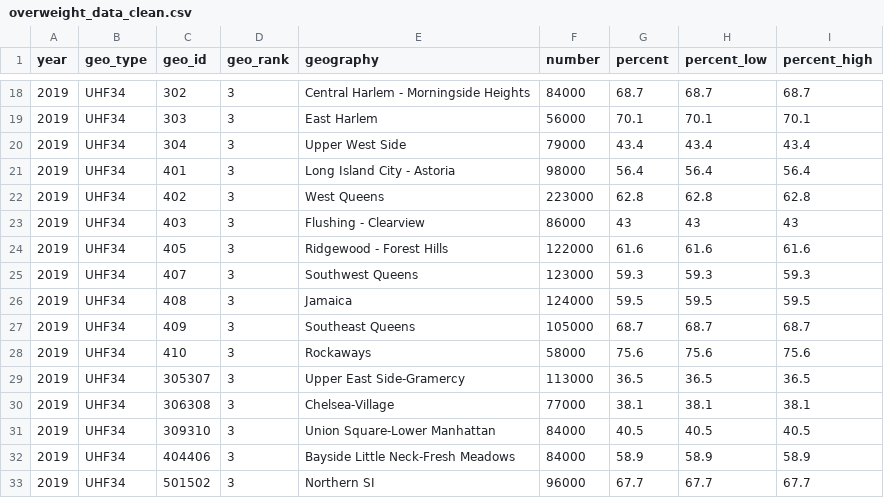
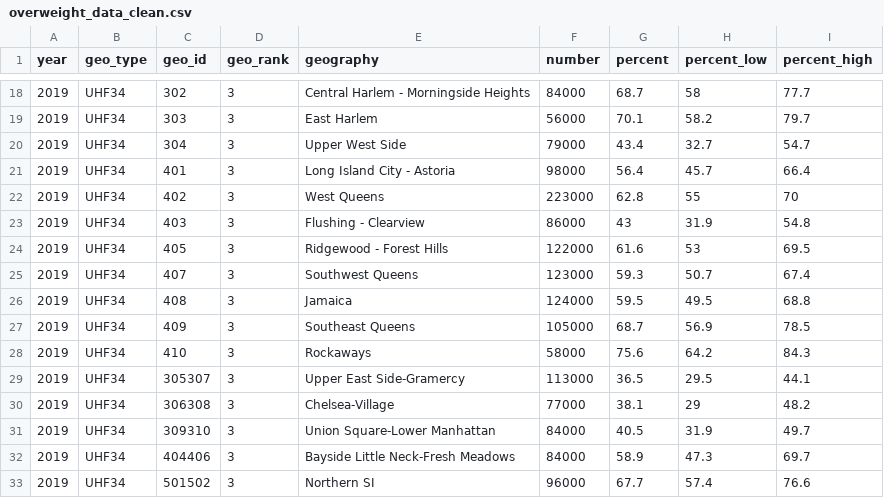
Before and after one commit to courtneyjdiamond/pedalstopatterns.github.io, a CSV file: data/SDI_data/overweight_data_clean.csv, drawn as a sheet; only a part is shown, gaps mark what is left out; the diff covers the shown part only.

Commit message:
Fixed percent average tidy

```diff
--- a/data/SDI_data/overweight_data_clean.csv
+++ b/data/SDI_data/overweight_data_clean.csv
@@ -18,16 +18,16 @@ year,geo_type,geo_id,geo_rank,geography,number,percent,percent_low,percent_high
-2019,UHF34,302,3,Central Harlem - Morningside Heights,84000,68.7,68.7,68.7
-2019,UHF34,303,3,East Harlem,56000,70.1,70.1,70.1
-2019,UHF34,304,3,Upper West Side,79000,43.4,43.4,43.4
-2019,UHF34,401,3,Long Island City - Astoria,98000,56.4,56.4,56.4
-2019,UHF34,402,3,West Queens,223000,62.8,62.8,62.8
-2019,UHF34,403,3,Flushing - Clearview,86000,43,43,43
-2019,UHF34,405,3,Ridgewood - Forest Hills,122000,61.6,61.6,61.6
-2019,UHF34,407,3,Southwest Queens,123000,59.3,59.3,59.3
-2019,UHF34,408,3,Jamaica,124000,59.5,59.5,59.5
-2019,UHF34,409,3,Southeast Queens,105000,68.7,68.7,68.7
-2019,UHF34,410,3,Rockaways,58000,75.6,75.6,75.6
-2019,UHF34,305307,3,Upper East Side-Gramercy,113000,36.5,36.5,36.5
-2019,UHF34,306308,3,Chelsea-Village,77000,38.1,38.1,38.1
-2019,UHF34,309310,3,Union Square-Lower Manhattan,84000,40.5,40.5,40.5
-2019,UHF34,404406,3,Bayside Little Neck-Fresh Meadows,84000,58.9,58.9,58.9
-2019,UHF34,501502,3,Northern SI,96000,67.7,67.7,67.7
+2019,UHF34,302,3,Central Harlem - Morningside Heights,84000,68.7,58,77.7
+2019,UHF34,303,3,East Harlem,56000,70.1,58.2,79.7
+2019,UHF34,304,3,Upper West Side,79000,43.4,32.7,54.7
+2019,UHF34,401,3,Long Island City - Astoria,98000,56.4,45.7,66.4
+2019,UHF34,402,3,West Queens,223000,62.8,55,70
+2019,UHF34,403,3,Flushing - Clearview,86000,43,31.9,54.8
+2019,UHF34,405,3,Ridgewood - Forest Hills,122000,61.6,53,69.5
+2019,UHF34,407,3,Southwest Queens,123000,59.3,50.7,67.4
+2019,UHF34,408,3,Jamaica,124000,59.5,49.5,68.8
+2019,UHF34,409,3,Southeast Queens,105000,68.7,56.9,78.5
+2019,UHF34,410,3,Rockaways,58000,75.6,64.2,84.3
+2019,UHF34,305307,3,Upper East Side-Gramercy,113000,36.5,29.5,44.1
+2019,UHF34,306308,3,Chelsea-Village,77000,38.1,29,48.2
+2019,UHF34,309310,3,Union Square-Lower Manhattan,84000,40.5,31.9,49.7
+2019,UHF34,404406,3,Bayside Little Neck-Fresh Meadows,84000,58.9,47.3,69.7
+2019,UHF34,501502,3,Northern SI,96000,67.7,57.4,76.6
```
Also changed, not shown: 48 edited cells elsewhere in this file, 1 other file.
